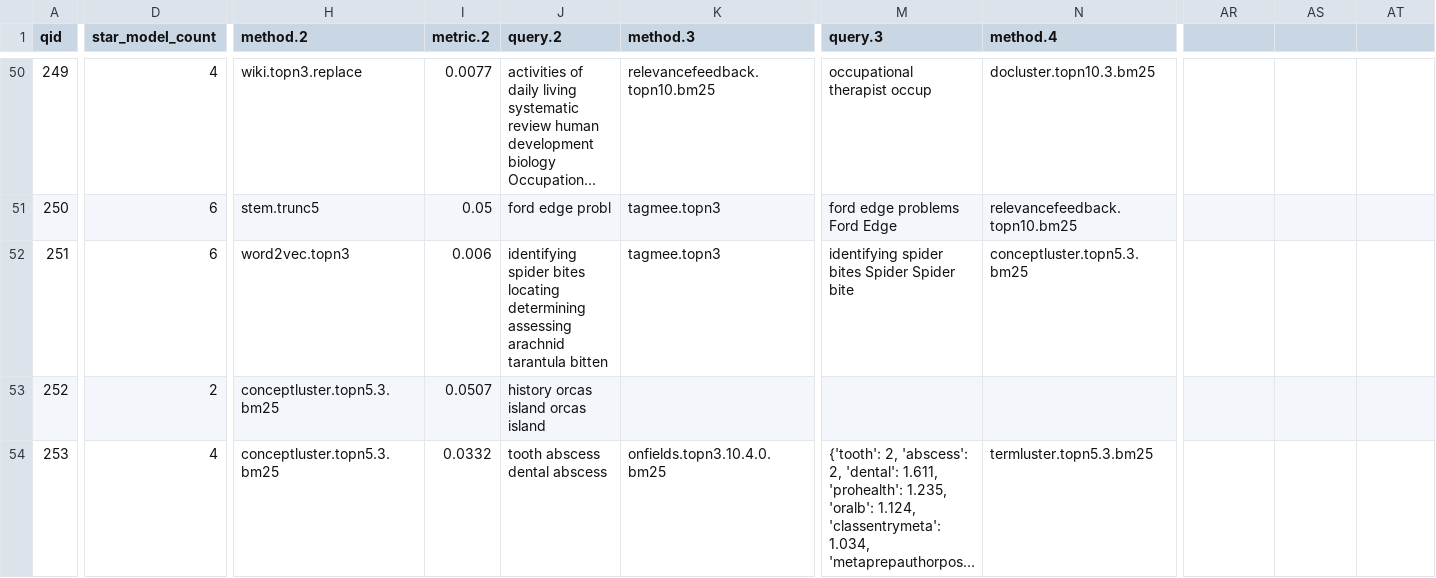
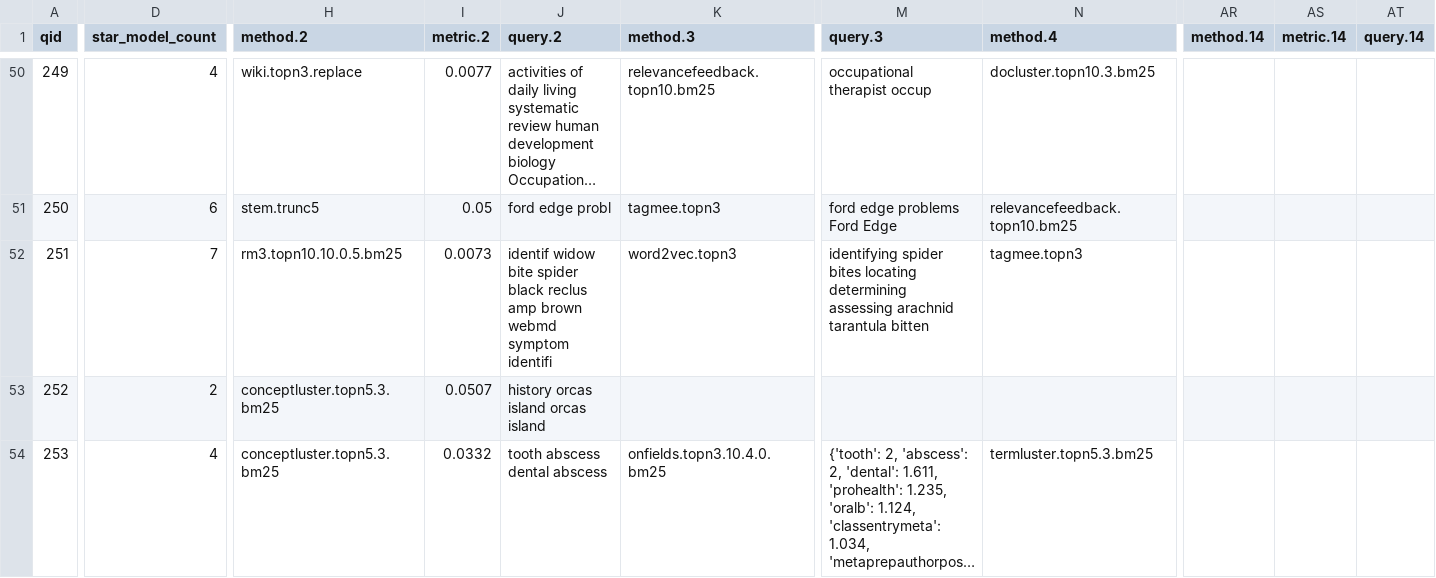
Before and after one commit to hosseinfani/ReQue, a CSV file: ds/qe/clueweb12b13/topics.clueweb12b13.201-300.bm25.map.dataset.csv, drawn as a sheet; only a part is shown, gaps mark what is left out; long unchanged cells end in …; the diff covers the shown part only; the diff names each change by its address in the sheet, - before the commit and + after, or states it on an @@ line.

```diff
--- a/ds/qe/clueweb12b13/topics.clueweb12b13.201-300.bm25.map.dataset.csv
+++ b/ds/qe/clueweb12b13/topics.clueweb12b13.201-300.bm25.map.dataset.csv
-AR1: (empty)
+AR1: method.14
-AS1: (empty)
+AS1: metric.14
-AT1: (empty)
+AT1: query.14
-D52 (star_model_count): 6
+D52 (star_model_count): 7
-H52 (method.2): word2vec.topn3
+H52 (method.2): rm3.topn10.10.0.5.bm25
-I52 (metric.2): 0.006
+I52 (metric.2): 0.0073
-J52 (query.2): identifying spider bites locating determining assessing arachnid tarantula bitten
+J52 (query.2): identif widow bite spider black reclus amp brown webmd symptom identifi
-K52 (method.3): tagmee.topn3
+K52 (method.3): word2vec.topn3
-M52 (query.3): …spider bites Spider Spider bite
+M52 (query.3): …spider bites locating determining assessing arachnid tarantula bitten
-N52 (method.4): conceptluster.topn5.3.bm25
+N52 (method.4): tagmee.topn3
```
Also changed, not shown: 118 edited cells elsewhere in this file, ds/qe/clueweb09b/topics.clueweb09b.1-200.bm25.map.dataset.csv, ds/qe/clueweb09b/topics.clueweb09b.1-200.qld.map.dataset.csv, 30 other files.
